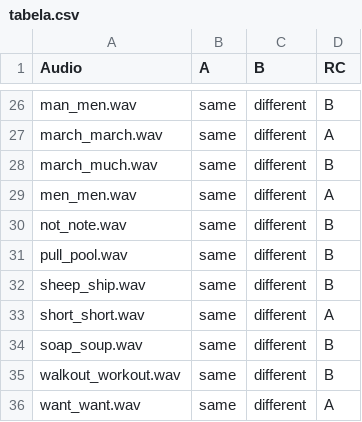
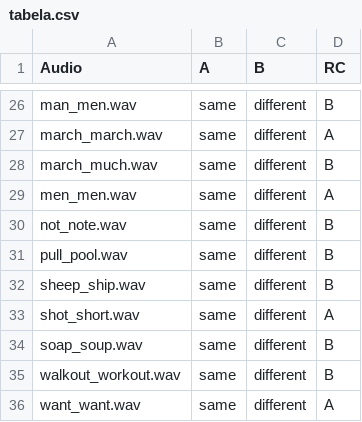
Before and after one commit to carolinamcdr/perception_test, a CSV file: chunk_includes/tabela.csv, drawn as a sheet; only a part is shown, gaps mark what is left out.

Commit message:
Update tabela.csv

```diff
--- a/chunk_includes/tabela.csv
+++ b/chunk_includes/tabela.csv
@@ -32,3 +32,3 @@
 "sheep_ship.wav","same","different","B"
-"short_short.wav","same","different","A"
+"shot_short.wav","same","different","A"
 "soap_soup.wav","same","different","B"
```
